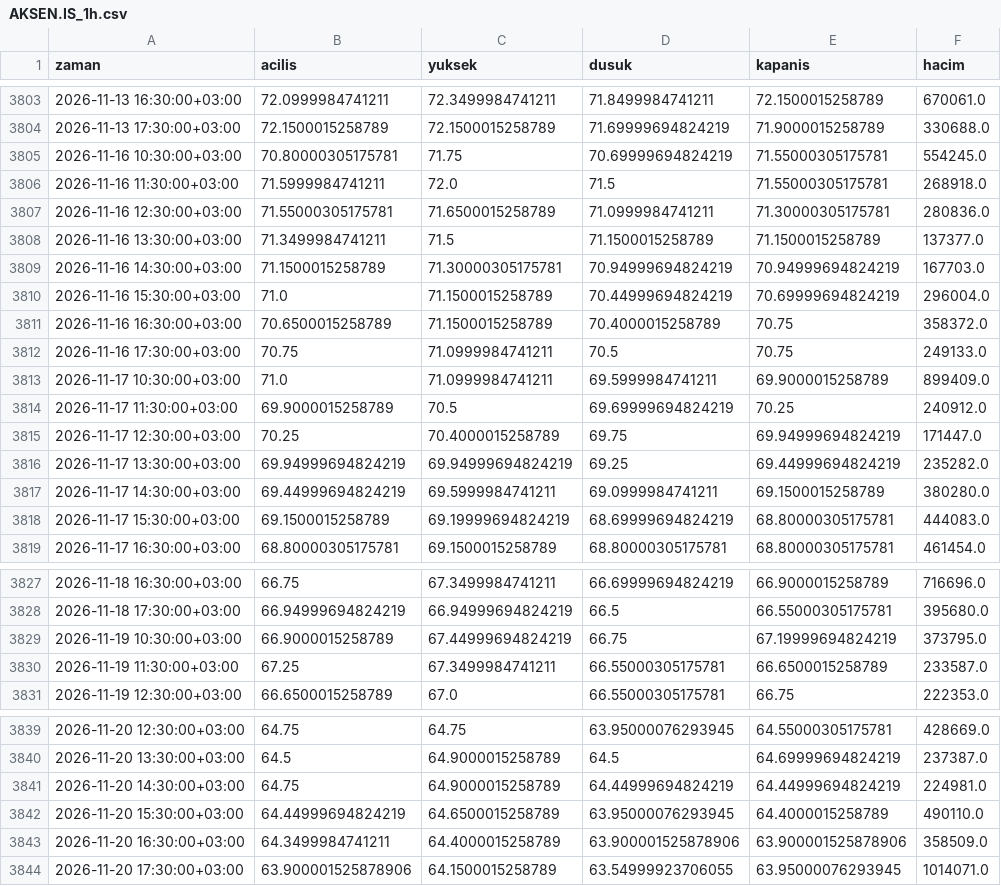
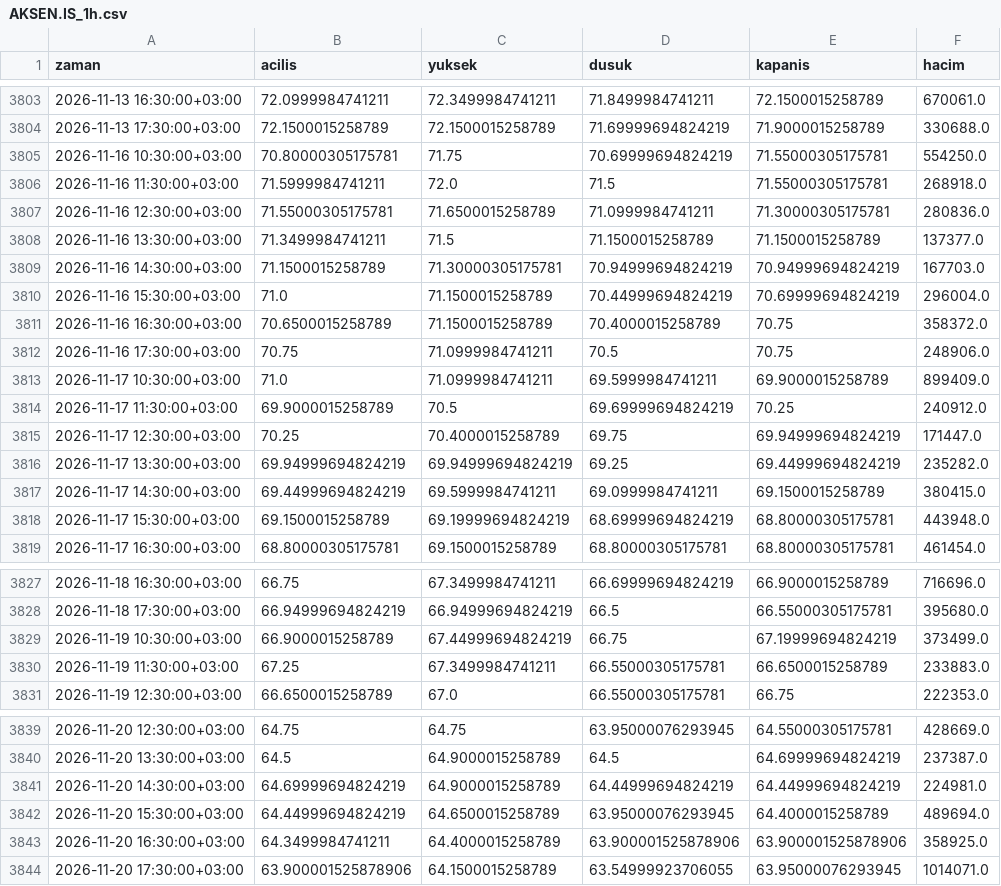
Before and after one commit to yilmazfatih-cyber/Deneme, a CSV file: veri/saatlik/AKSEN.IS_1h.csv, drawn as a sheet; only a part is shown, gaps mark what is left out.

```diff
--- a/veri/saatlik/AKSEN.IS_1h.csv
+++ b/veri/saatlik/AKSEN.IS_1h.csv
@@ -3804,3 +3804,3 @@ zaman,acilis,yuksek,dusuk,kapanis,hacim
 2026-11-13 17:30:00+03:00,72.1500015258789,72.1500015258789,71.69999694824219,71.9000015258789,330688.0
-2026-11-16 10:30:00+03:00,70.80000305175781,71.75,70.69999694824219,71.55000305175781,554245.0
+2026-11-16 10:30:00+03:00,70.80000305175781,71.75,70.69999694824219,71.55000305175781,554250.0
 2026-11-16 11:30:00+03:00,71.5999984741211,72.0,71.5,71.55000305175781,268918.0
@@ -3811,3 +3811,3 @@ zaman,acilis,yuksek,dusuk,kapanis,hacim
 2026-11-16 16:30:00+03:00,70.6500015258789,71.1500015258789,70.4000015258789,70.75,358372.0
-2026-11-16 17:30:00+03:00,70.75,71.0999984741211,70.5,70.75,249133.0
+2026-11-16 17:30:00+03:00,70.75,71.0999984741211,70.5,70.75,248906.0
 2026-11-17 10:30:00+03:00,71.0,71.0999984741211,69.5999984741211,69.9000015258789,899409.0
@@ -3816,4 +3816,4 @@ zaman,acilis,yuksek,dusuk,kapanis,hacim
 2026-11-17 13:30:00+03:00,69.94999694824219,69.94999694824219,69.25,69.44999694824219,235282.0
-2026-11-17 14:30:00+03:00,69.44999694824219,69.5999984741211,69.0999984741211,69.1500015258789,380280.0
-2026-11-17 15:30:00+03:00,69.1500015258789,69.19999694824219,68.69999694824219,68.80000305175781,444083.0
+2026-11-17 14:30:00+03:00,69.44999694824219,69.5999984741211,69.0999984741211,69.1500015258789,380415.0
+2026-11-17 15:30:00+03:00,69.1500015258789,69.19999694824219,68.69999694824219,68.80000305175781,443948.0
 2026-11-17 16:30:00+03:00,68.80000305175781,69.1500015258789,68.80000305175781,68.80000305175781,461454.0
@@ -3828,4 +3828,4 @@ zaman,acilis,yuksek,dusuk,kapanis,hacim
 2026-11-18 17:30:00+03:00,66.94999694824219,66.94999694824219,66.5,66.55000305175781,395680.0
-2026-11-19 10:30:00+03:00,66.9000015258789,67.44999694824219,66.75,67.19999694824219,373795.0
-2026-11-19 11:30:00+03:00,67.25,67.3499984741211,66.55000305175781,66.6500015258789,233587.0
+2026-11-19 10:30:00+03:00,66.9000015258789,67.44999694824219,66.75,67.19999694824219,373499.0
+2026-11-19 11:30:00+03:00,67.25,67.3499984741211,66.55000305175781,66.6500015258789,233883.0
 2026-11-19 12:30:00+03:00,66.6500015258789,67.0,66.55000305175781,66.75,222353.0
@@ -3840,5 +3840,5 @@ zaman,acilis,yuksek,dusuk,kapanis,hacim
 2026-11-20 13:30:00+03:00,64.5,64.9000015258789,64.5,64.69999694824219,237387.0
-2026-11-20 14:30:00+03:00,64.75,64.9000015258789,64.44999694824219,64.44999694824219,224981.0
-2026-11-20 15:30:00+03:00,64.44999694824219,64.6500015258789,63.95000076293945,64.4000015258789,490110.0
-2026-11-20 16:30:00+03:00,64.3499984741211,64.4000015258789,63.900001525878906,63.900001525878906,358509.0
+2026-11-20 14:30:00+03:00,64.69999694824219,64.9000015258789,64.44999694824219,64.44999694824219,224981.0
+2026-11-20 15:30:00+03:00,64.44999694824219,64.6500015258789,63.95000076293945,64.4000015258789,489694.0
+2026-11-20 16:30:00+03:00,64.3499984741211,64.4000015258789,63.900001525878906,63.900001525878906,358925.0
 2026-11-20 17:30:00+03:00,63.900001525878906,64.1500015258789,63.54999923706055,63.95000076293945,1014071.0
```
Also changed, not shown: veri/saatlik/ASTOR.IS_1h.csv, veri/saatlik/GUBRF.IS_1h.csv, 36 other files.
